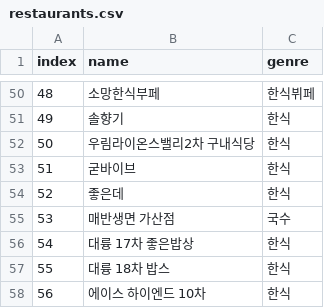
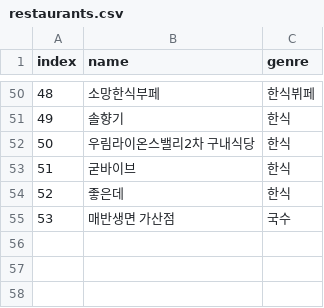
Before and after one commit to WooZhoon/lunch_menu, a CSV file: restaurants.csv, drawn as a sheet; only a part is shown, gaps mark what is left out; the diff names each change by its address in the sheet, - before the commit and + after, or states it on an @@ line.

Commit message:
Update restaurants.csv

```diff
--- a/restaurants.csv
+++ b/restaurants.csv
-row 56: 54 | 대륭 17차 좋은밥상 | 한식
-row 57: 55 | 대륭 18차 밥스 | 한식
-row 58: 56 | 에이스 하이엔드 10차 | 한식
```
